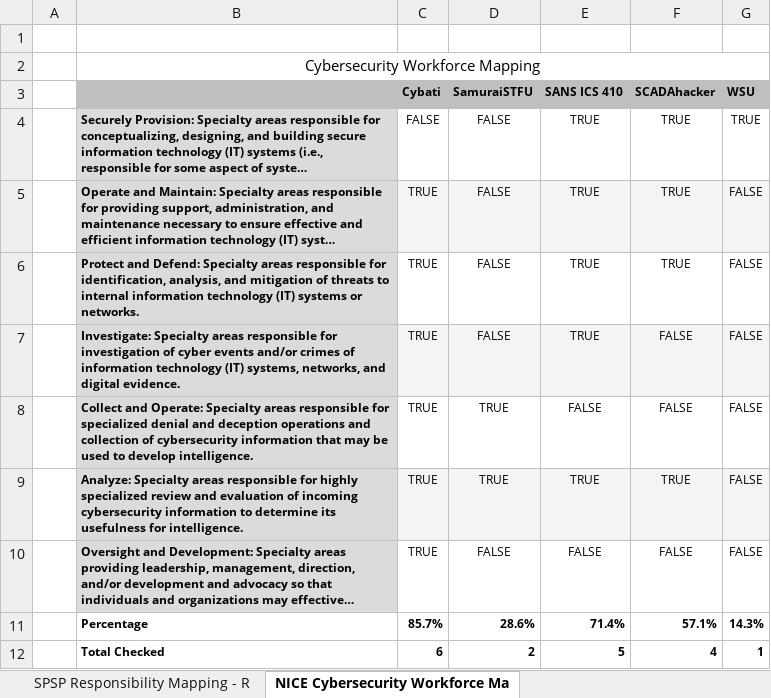
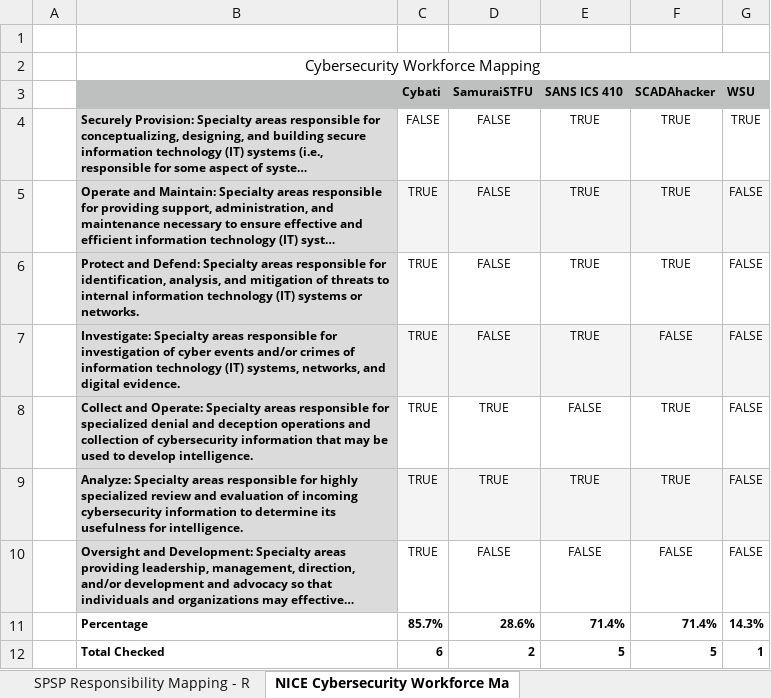
Before and after one commit to timyardley/training, an Excel workbook: Categorization.xlsx, sheet NICE Cybersecurity Workforce Ma, drawn as a sheet; long unchanged cells end in …; values as stored, in another font and other column widths than the file's, no borders; charts and pictures not drawn; the diff names each change by its address in the sheet, - before the commit and + after, or states it on an @@ line.

Commit message:
some updates post receiving the SCADAhacker material

```diff
--- a/Categorization.xlsx (sheet NICE Cybersecurity Workforce Ma)
+++ b/Categorization.xlsx (sheet NICE Cybersecurity Workforce Ma)
-F8 (SCADAhacker): FALSE
+F8 (SCADAhacker): TRUE
-F11 (SCADAhacker): 57.1%
+F11 (SCADAhacker): 71.4%
-F12 (SCADAhacker): 4
+F12 (SCADAhacker): 5
```
Also changed, not shown: sheet Topic Coverage - Topic Coverage, sheet NICE Competencies Mapping - NIC, sheet SPSP Responsibility Mapping - R, formulas that keep their value, charts or pictures, 5 other files.
